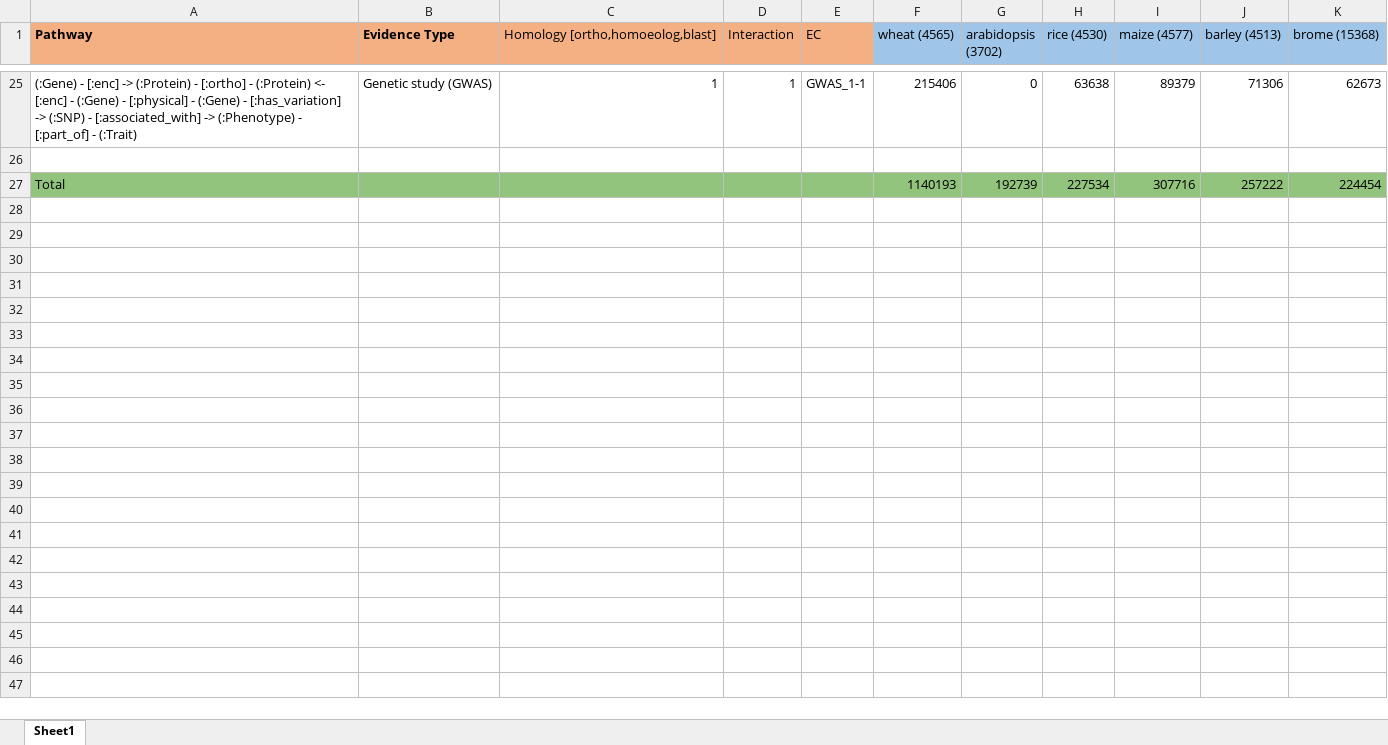
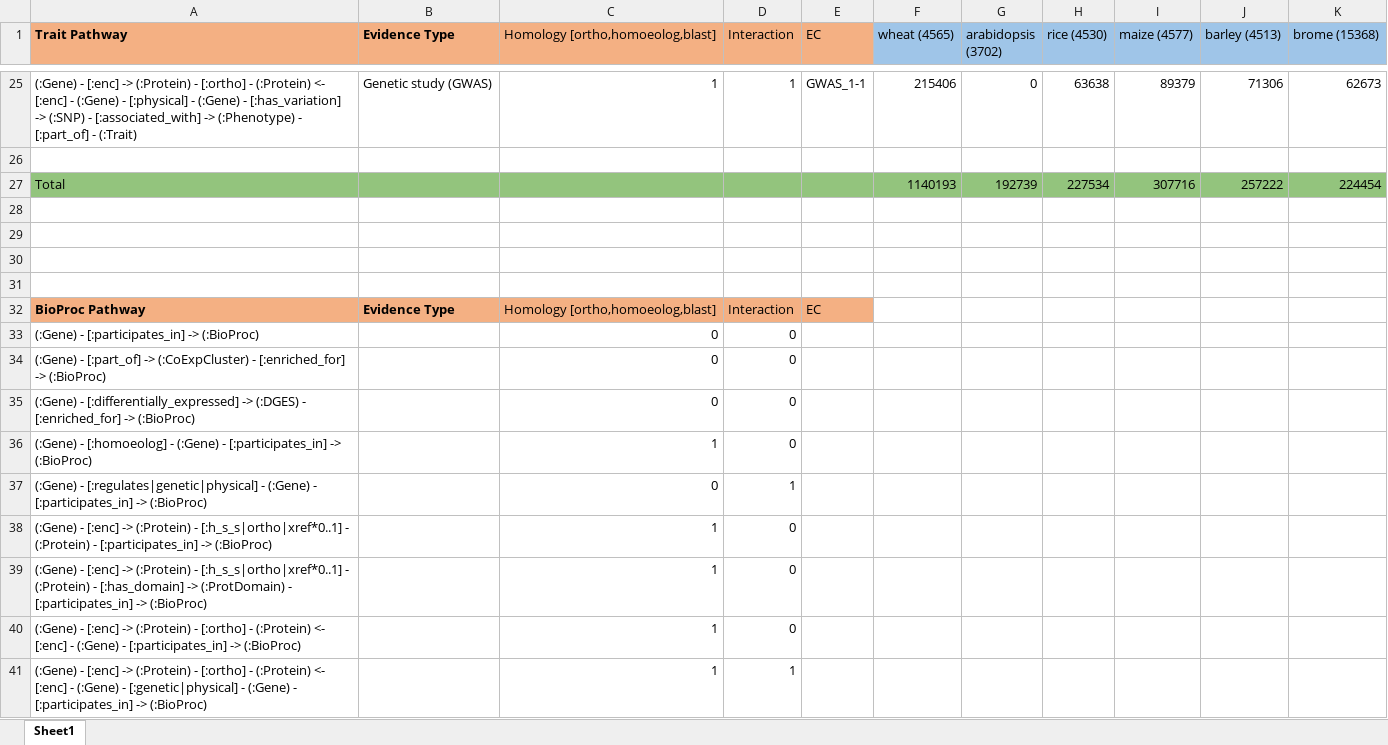
Before and after one commit to Rothamsted/knetgraphs-gene-traits, an Excel workbook: working_files/Pathway Evidence type.xlsx, sheet Sheet1, drawn as a sheet; only a part is shown, gaps mark what is left out; values as stored, in another font and other column widths than the file's, no borders; the diff names each change by its address in the sheet, - before the commit and + after, or states it on an @@ line.

```diff
--- a/working_files/Pathway Evidence type.xlsx (sheet Sheet1)
+++ b/working_files/Pathway Evidence type.xlsx (sheet Sheet1)
-A1: Pathway
+A1: Trait Pathway
+row 28: (empty)
+row 29: (empty)
+row 30: (empty)
+row 31: (empty)
+row 32: BioProc Pathway | Evidence Type | Homology [ortho,homoeolog,blast] | Interaction | EC
+row 33: (:Gene) - [:participates_in] -> (:BioProc) |  | 0 | 0
+row 34: (:Gene) - [:part_of] -> (:CoExpCluster) - [:enriched_for] -> (:BioProc) |  | 0 | 0
+row 35: (:Gene) - [:differentially_expressed] -> (:DGES) - [:enriched_for] -> (:BioProc) |  | 0 | 0
+row 36: (:Gene) - [:homoeolog] - (:Gene) - [:participates_in] -> (:BioProc) |  | 1 | 0
+row 37: (:Gene) - [:regulates|genetic|physical] - (:Gene) - [:participates_in] -> (:BioProc) |  | 0 | 1
+row 38: (:Gene) - [:enc] -> (:Protein) - [:h_s_s|ortho|xref*0..1] - (:Protein) - [:participates_in] -> (:BioProc) |  | 1 | 0
+row 39: (:Gene) - [:enc] -> (:Protein) - [:h_s_s|ortho|xref*0..1] - (:Protein) - [:has_domain] -> (:ProtDomain) - [:participates_in] -> (:BioProc) |  | 1 | 0
+row 40: (:Gene) - [:enc] -> (:Protein) - [:ortho] - (:Protein) <- [:enc] - (:Gene) - [:participates_in] -> (:BioProc) |  | 1 | 0
+row 41: (:Gene) - [:enc] -> (:Protein) - [:ortho] - (:Protein) <- [:enc] - (:Gene) - [:genetic|physical] - (:Gene) - [:participates_in] -> (:BioProc) |  | 1 | 1
```
Also changed, not shown: 10 other files.
